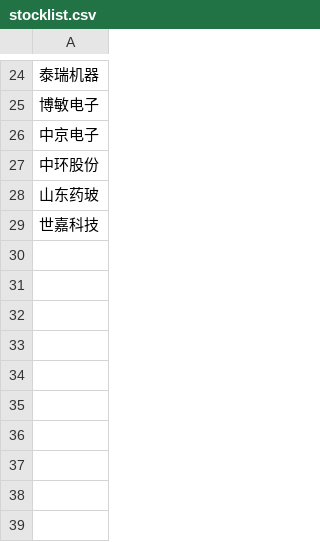
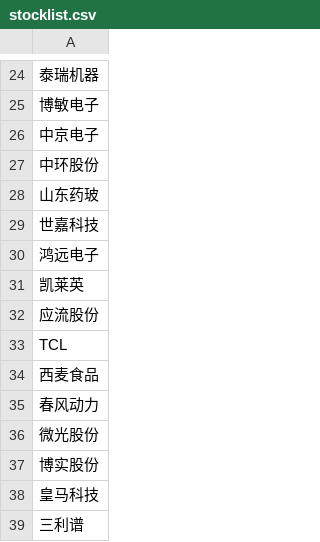
Before and after one commit to zqweng/stock, a CSV file: stocklist.csv, drawn as a sheet; only a part is shown, gaps mark what is left out.

```diff
--- a/stocklist.csv
+++ b/stocklist.csv
@@ -29 +29,11 @@
 世嘉科技
+鸿远电子
+凯莱英
+应流股份
+TCL
+西麦食品
+春风动力
+微光股份
+博实股份
+皇马科技
+三利谱
```
Also changed, not shown: mystocklist-detail.csv, 21 other files.
